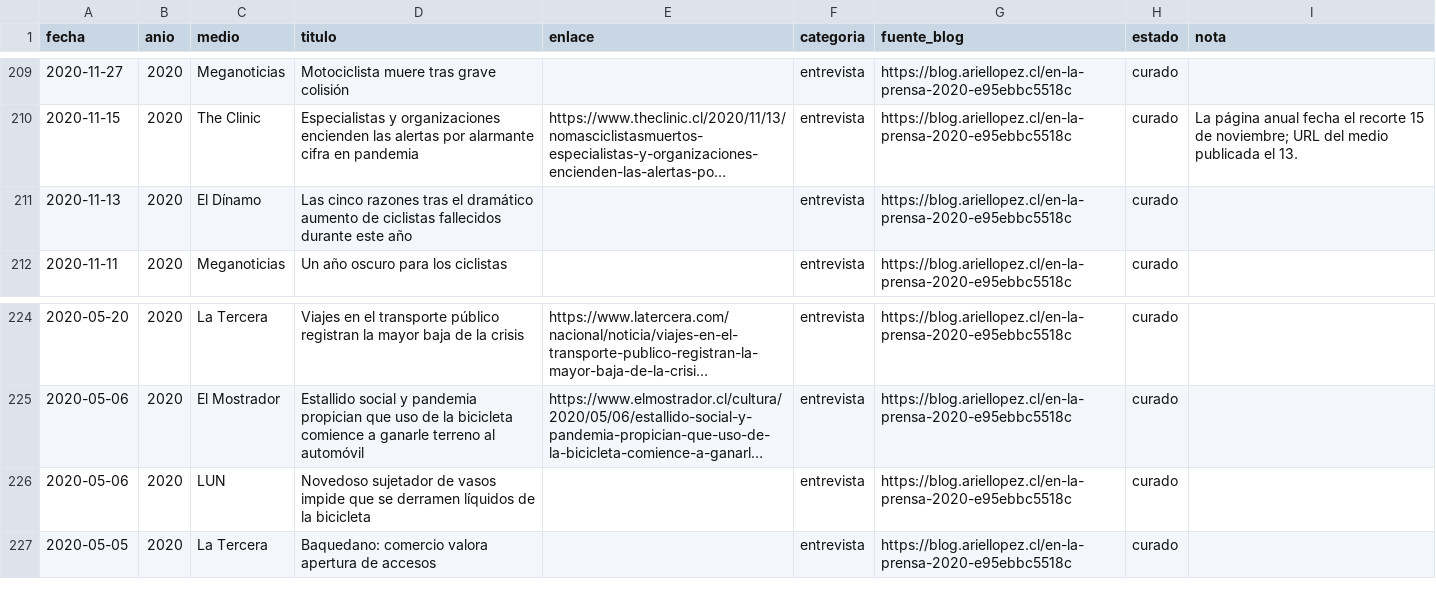
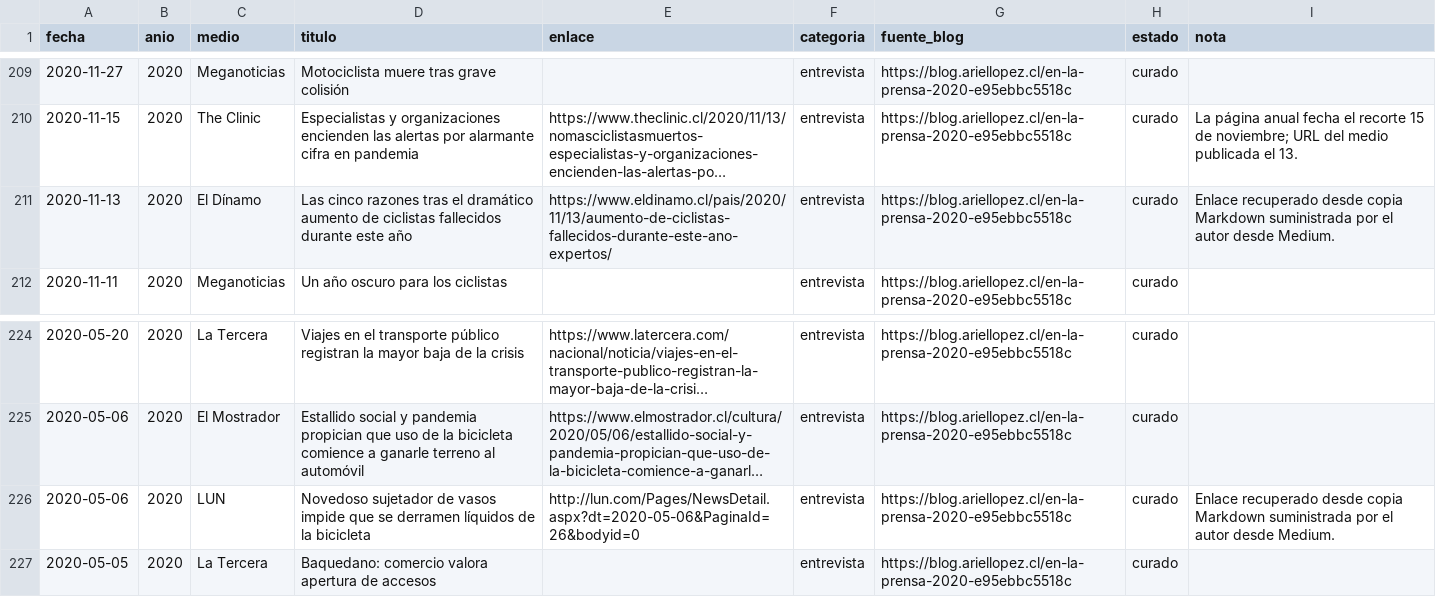
Before and after one commit to arieIIopez/arieIIopez, a CSV file: archivo/prensa/prensa.csv, drawn as a sheet; only a part is shown, gaps mark what is left out; long unchanged cells end in …; the diff names each change by its address in the sheet, - before the commit and + after, or states it on an @@ line.

Commit message:
Recover 2020 source links from Medium copy

```diff
--- a/archivo/prensa/prensa.csv
+++ b/archivo/prensa/prensa.csv
-E211 (enlace): (empty)
+E211 (enlace): https://www.eldinamo.cl/pais/2020/11/13/aumento-de-ciclistas-fallecidos-durante-este-ano-expertos/
-I211 (nota): (empty)
+I211 (nota): Enlace recuperado desde copia Markdown suministrada por el autor desde Medium.
-E226 (enlace): (empty)
+E226 (enlace): http://lun.com/Pages/NewsDetail.aspx?dt=2020-05-06&PaginaId=26&bodyid=0
-I226 (nota): (empty)
+I226 (nota): Enlace recuperado desde copia Markdown suministrada por el autor desde Medium.
```
